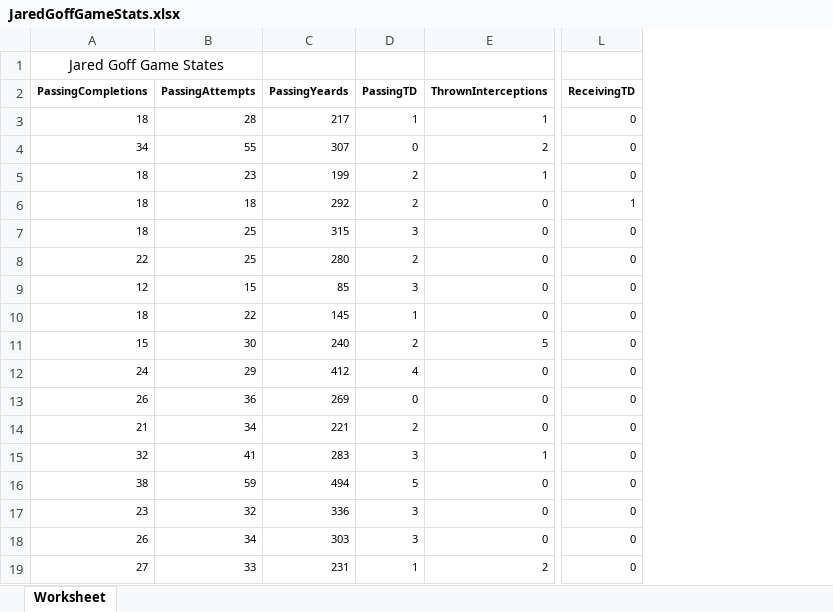
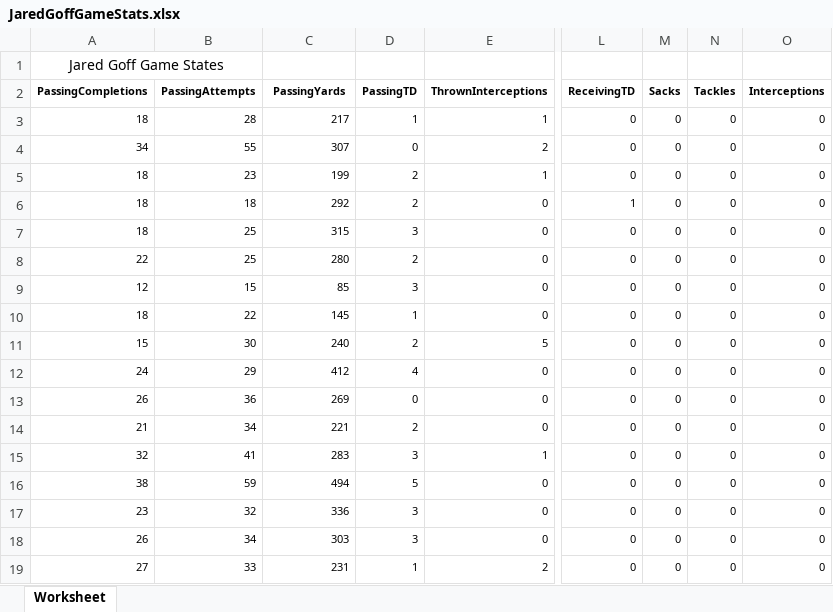
Before and after one commit to nystu/Football_Analytics_Project, an Excel workbook: JaredGoffGameStats.xlsx, sheet Worksheet, drawn as a sheet; only a part is shown, gaps mark what is left out; values as stored, in another font and other column widths than the file's, no borders; the diff names each change by its address in the sheet, - before the commit and + after, or states it on an @@ line.

Commit message:
Jared Goff Game Stats Excel Updated

```diff
--- a/JaredGoffGameStats.xlsx (sheet Worksheet)
+++ b/JaredGoffGameStats.xlsx (sheet Worksheet)
+column M (Sacks), rows 3-19: all 0
+column N (Tackles), rows 3-19: all 0
+column O (Interceptions), rows 3-19: all 0
-C2: PassingYeards
+C2: PassingYards
```
